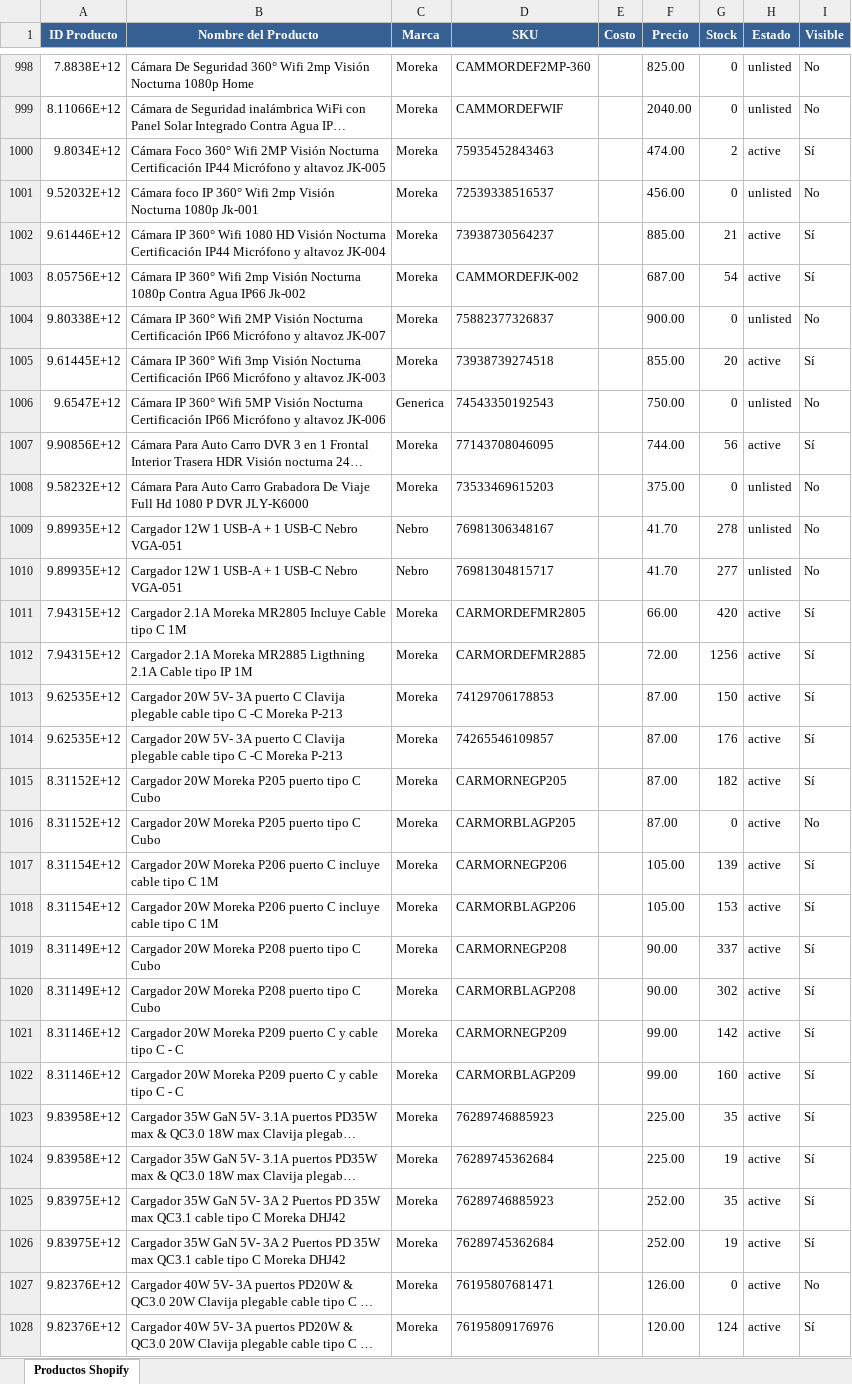
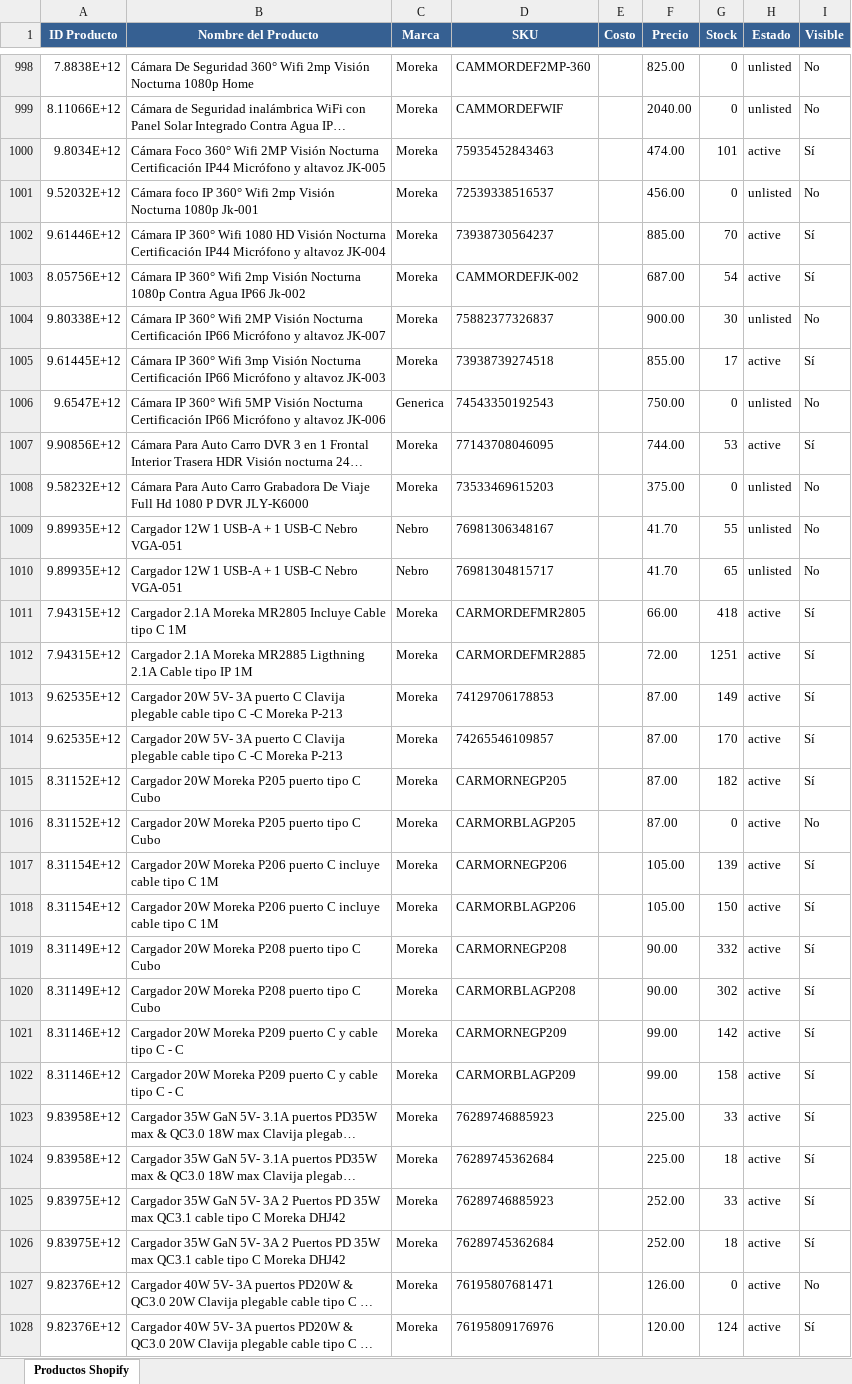
Before and after one commit to morekaoficial-lgtm/Ventas-ML, an Excel workbook: shopify_products_export.xlsx, sheet Productos Shopify, drawn as a sheet; only a part is shown, gaps mark what is left out; long unchanged cells end in …; values as stored, in another font and other column widths than the file's, no borders; the diff covers the shown part only; the diff names each change by its address in the sheet, - before the commit and + after, or states it on an @@ line.

Commit message:
Update Shopify products export - 2026-05-07 06:00:59

```diff
--- a/shopify_products_export.xlsx (sheet Productos Shopify)
+++ b/shopify_products_export.xlsx (sheet Productos Shopify)
-G1000 (Stock): 2
+G1000 (Stock): 101
-G1002 (Stock): 21
+G1002 (Stock): 70
-G1004 (Stock): 0
+G1004 (Stock): 30
-G1005 (Stock): 20
+G1005 (Stock): 17
-G1007 (Stock): 56
+G1007 (Stock): 53
-G1009 (Stock): 278
+G1009 (Stock): 55
-G1010 (Stock): 277
+G1010 (Stock): 65
-G1011 (Stock): 420
+G1011 (Stock): 418
-G1012 (Stock): 1256
+G1012 (Stock): 1251
-G1013 (Stock): 150
+G1013 (Stock): 149
-G1014 (Stock): 176
+G1014 (Stock): 170
-G1018 (Stock): 153
+G1018 (Stock): 150
-G1019 (Stock): 337
+G1019 (Stock): 332
-G1022 (Stock): 160
+G1022 (Stock): 158
-G1023 (Stock): 35
+G1023 (Stock): 33
-G1024 (Stock): 19
+G1024 (Stock): 18
-G1025 (Stock): 35
+G1025 (Stock): 33
-G1026 (Stock): 19
+G1026 (Stock): 18
```
Also changed, not shown: 327 edited cells elsewhere in this sheet.
